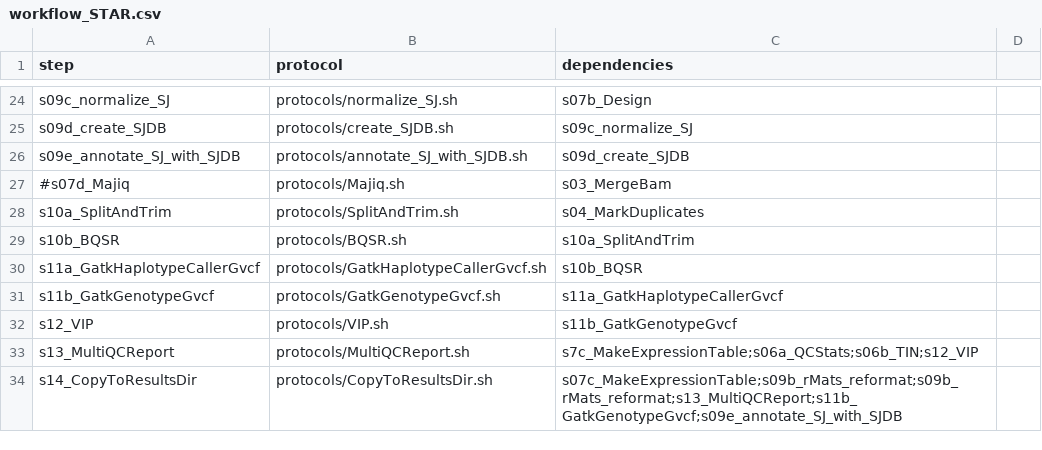
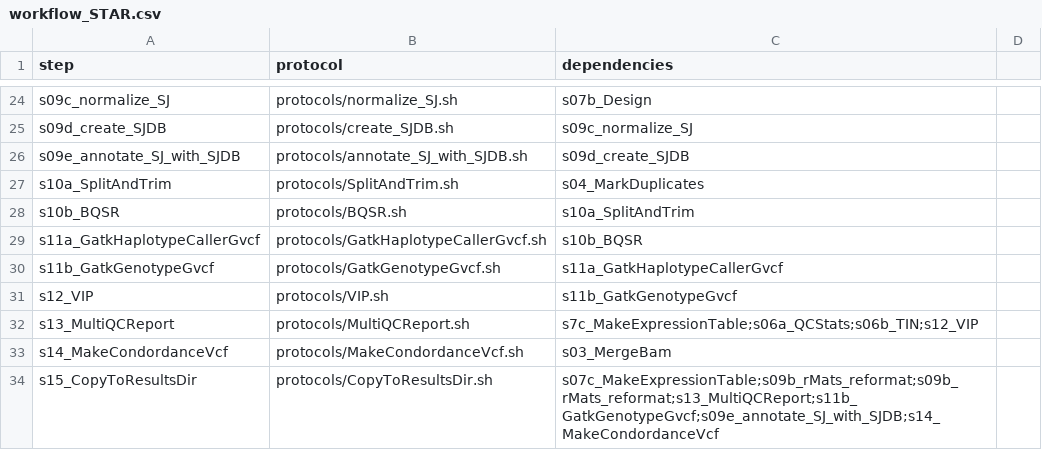
Before and after one commit to molgenis/NGS_RNA, a CSV file: workflow_STAR.csv, drawn as a sheet; only a part is shown, gaps mark what is left out.

```diff
--- a/workflow_STAR.csv
+++ b/workflow_STAR.csv
@@ -26,3 +26,2 @@ s09d_create_SJDB,protocols/create_SJDB.sh,s09c_normalize_SJ
 s09e_annotate_SJ_with_SJDB,protocols/annotate_SJ_with_SJDB.sh,s09d_create_SJDB
-#s07d_Majiq,protocols/Majiq.sh,s03_MergeBam
 s10a_SplitAndTrim,protocols/SplitAndTrim.sh,s04_MarkDuplicates
@@ -33,2 +32,3 @@ s12_VIP,protocols/VIP.sh,s11b_GatkGenotypeGvcf
 s13_MultiQCReport,protocols/MultiQCReport.sh,s7c_MakeExpressionTable;s06a_QCStats;s06b_TIN;s12_VIP
-s14_CopyToResultsDir,protocols/CopyToResultsDir.sh,s07c_MakeExpressionTable;s09b_rMats_reformat;s09b_rMats_reformat;s13_MultiQCReport;s11b_GatkGenotypeGvcf;s09e_annotate_SJ_with_SJDB
+s14_MakeCondordanceVcf,protocols/MakeCondordanceVcf.sh,s03_MergeBam
+s15_CopyToResultsDir,protocols/CopyToResultsDir.sh,s07c_MakeExpressionTable;s09b_rMats_reformat;s09b_rMats_reformat;s13_MultiQCReport;s11b_GatkGenotypeGvcf;s09e_annotate_SJ_with_SJDB;s14_MakeCondordanceVcf
```
Also changed, not shown: parameters.homo_sapiens.GRCh37.csv, parameters.homo_sapiens.hg19.csv, 15 other files.
